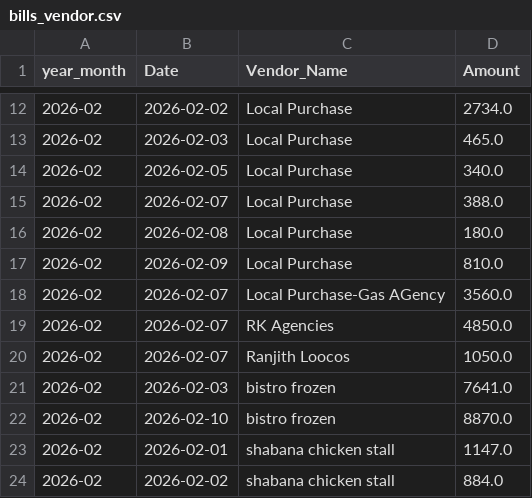
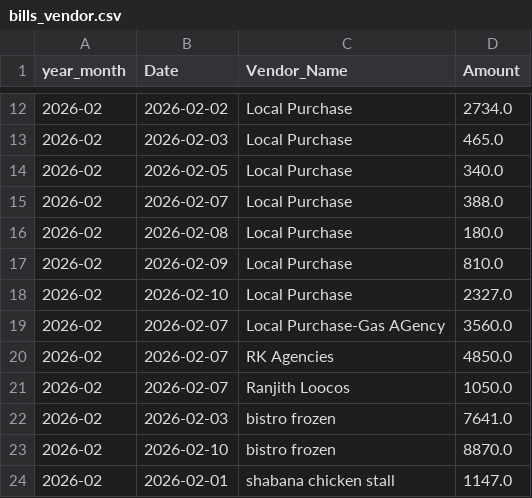
Before and after one commit to arjunotp/Dashboard, a CSV file: bills_vendor.csv, drawn as a sheet; only a part is shown, gaps mark what is left out; the shorter side is filled out with more unchanged rows; the diff names each change by its address in the sheet, - before the commit and + after, or states it on an @@ line.

Commit message:
Upload CSV bills_vendor.csv

```diff
--- a/bills_vendor.csv
+++ b/bills_vendor.csv
+row 18: 2026-02 | 2026-02-10 | Local Purchase | 2327.0
```
